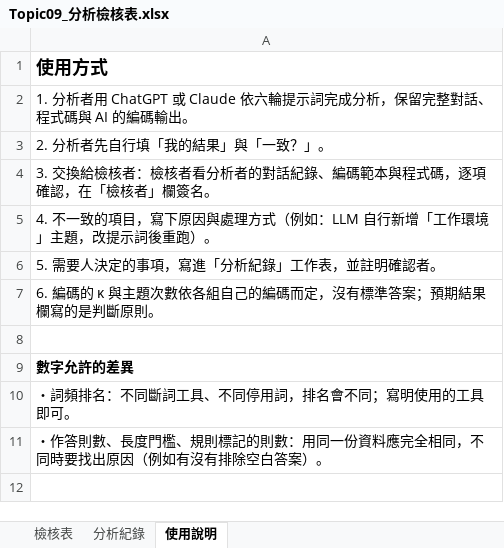
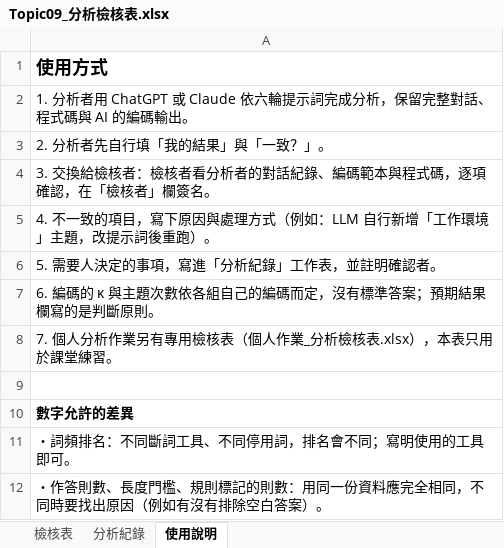
Before and after one commit to yhwjoanna/Psychometrics, an Excel workbook: Assignments/Topic09_分析檢核表.xlsx, sheet 使用說明, drawn as a sheet; values as stored, in another font and other column widths than the file's, no borders; the diff names each change by its address in the sheet, - before the commit and + after, or states it on an @@ line.

```diff
--- a/Assignments/Topic09_分析檢核表.xlsx (sheet 使用說明)
+++ b/Assignments/Topic09_分析檢核表.xlsx (sheet 使用說明)
+row 8: 7. 個人分析作業另有專用檢核表（個人作業_分析檢核表.xlsx），本表只用於課堂練習。
```
Also changed, not shown: Assignments/Topic07_分析檢核表.xlsx, Assignments/Topic08_分析檢核表.xlsx, 5 other files.
